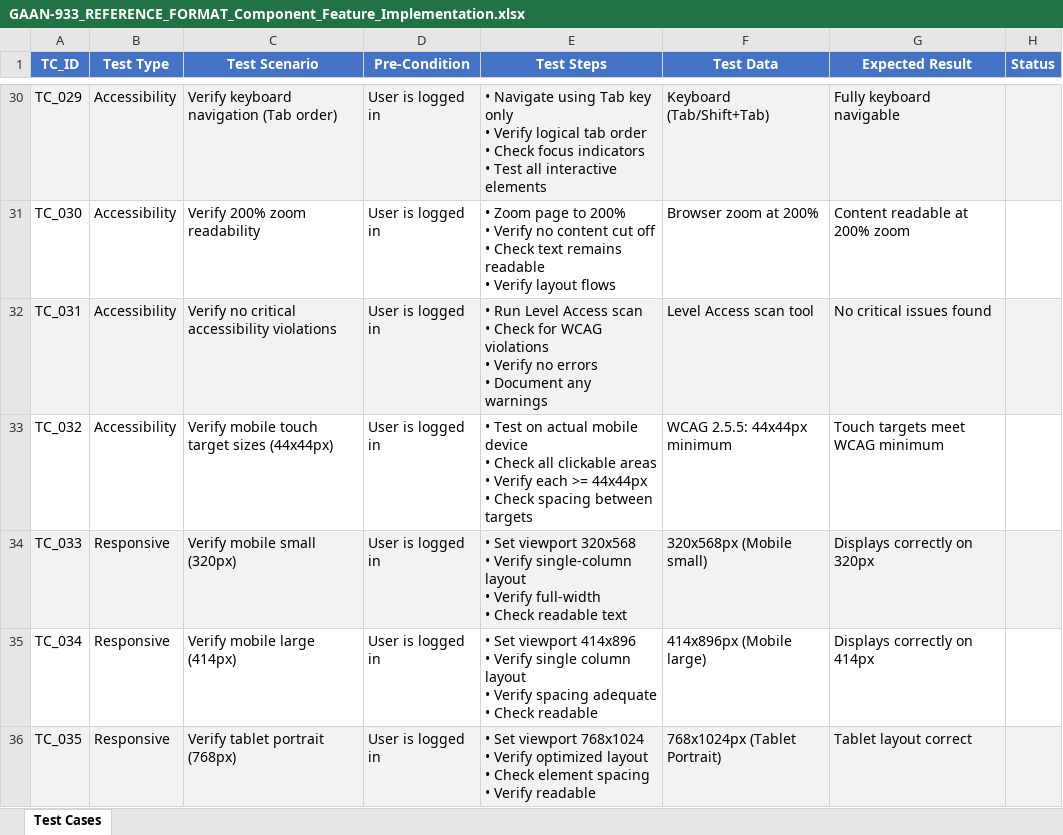
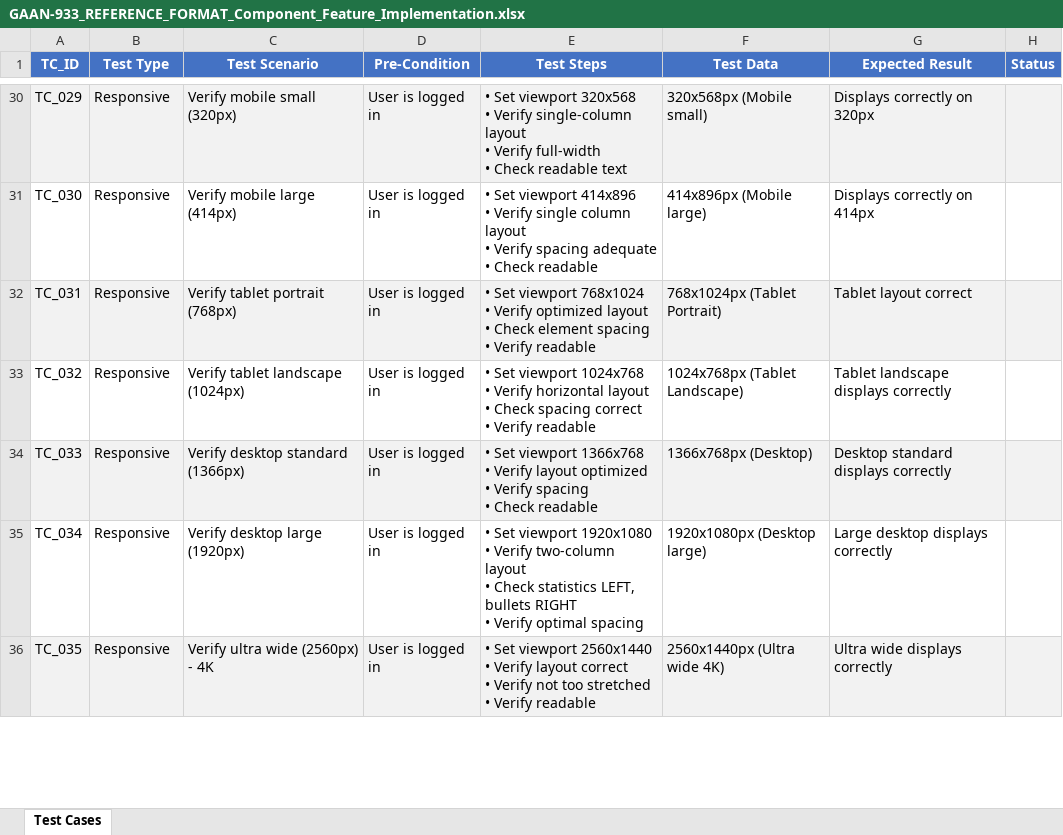
Before and after one commit to Arjunpuneeth-qa/Testcase_generator, an Excel workbook: GA_testcases/GAAN-933_REFERENCE_FORMAT_Component_Feature_Implementation.xlsx, sheet Test Cases, drawn as a sheet; only a part is shown, gaps mark what is left out; values as stored, in another font and other column widths than the file's, no borders; ↵ is a line break in a cell; the diff covers the shown part only; the diff names each change by its address in the sheet, - before the commit and + after, or states it on an @@ line.

```diff
--- a/GA_testcases/GAAN-933_REFERENCE_FORMAT_Component_Feature_Implementation.xlsx (sheet Test Cases)
+++ b/GA_testcases/GAAN-933_REFERENCE_FORMAT_Component_Feature_Implementation.xlsx (sheet Test Cases)
-B30:B33 (Test Type): Accessibility
+B30:B33 (Test Type): Responsive
-C30 (Test Scenario): Verify keyboard navigation (Tab order)
+C30 (Test Scenario): Verify mobile small (320px)
-E30 (Test Steps): • Navigate using Tab key only ↵ • Verify logical tab order ↵ • Check focus indicators ↵ • Test all interactive elements
+E30 (Test Steps): • Set viewport 320x568 ↵ • Verify single-column layout ↵ • Verify full-width ↵ • Check readable text
-F30 (Test Data): Keyboard (Tab/Shift+Tab)
+F30 (Test Data): 320x568px (Mobile small)
-G30 (Expected Result): Fully keyboard navigable
+G30 (Expected Result): Displays correctly on 320px
-C31 (Test Scenario): Verify 200% zoom readability
+C31 (Test Scenario): Verify mobile large (414px)
-E31 (Test Steps): • Zoom page to 200% ↵ • Verify no content cut off ↵ • Check text remains readable ↵ • Verify layout flows
+E31 (Test Steps): • Set viewport 414x896 ↵ • Verify single column layout ↵ • Verify spacing adequate ↵ • Check readable
-F31 (Test Data): Browser zoom at 200%
+F31 (Test Data): 414x896px (Mobile large)
-G31 (Expected Result): Content readable at 200% zoom
+G31 (Expected Result): Displays correctly on 414px
-C32 (Test Scenario): Verify no critical accessibility violations
+C32 (Test Scenario): Verify tablet portrait (768px)
-E32 (Test Steps): • Run Level Access scan ↵ • Check for WCAG violations ↵ • Verify no errors ↵ • Document any warnings
+E32 (Test Steps): • Set viewport 768x1024 ↵ • Verify optimized layout ↵ • Check element spacing ↵ • Verify readable
-F32 (Test Data): Level Access scan tool
+F32 (Test Data): 768x1024px (Tablet Portrait)
-G32 (Expected Result): No critical issues found
+G32 (Expected Result): Tablet layout correct
-C33 (Test Scenario): Verify mobile touch target sizes (44x44px)
+C33 (Test Scenario): Verify tablet landscape (1024px)
-E33 (Test Steps): • Test on actual mobile device ↵ • Check all clickable areas ↵ • Verify each >= 44x44px ↵ • Check spacing between targets
+E33 (Test Steps): • Set viewport 1024x768 ↵ • Verify horizontal layout ↵ • Check spacing correct ↵ • Verify readable
-F33 (Test Data): WCAG 2.5.5: 44x44px minimum
+F33 (Test Data): 1024x768px (Tablet Landscape)
-G33 (Expected Result): Touch targets meet WCAG minimum
+G33 (Expected Result): Tablet landscape displays correctly
-C34 (Test Scenario): Verify mobile small (320px)
+C34 (Test Scenario): Verify desktop standard (1366px)
-E34 (Test Steps): …Set viewport 320x568 ↵ • Verify single-column layout ↵ • Verify full-width ↵ • Check readable text
+E34 (Test Steps): …Set viewport 1366x768 ↵ • Verify layout optimized ↵ • Verify spacing ↵ • Check readable
-F34 (Test Data): 320x568px (Mobile small)
+F34 (Test Data): 1366x768px (Desktop)
-G34 (Expected Result): Displays correctly on 320px
+G34 (Expected Result): Desktop standard displays correctly
-C35 (Test Scenario): Verify mobile large (414px)
+C35 (Test Scenario): Verify desktop large (1920px)
-E35 (Test Steps): …Set viewport 414x896 ↵ • Verify single column layout ↵ • Verify spacing adequate ↵ • Check readable
+E35 (Test Steps): …Set viewport 1920x1080 ↵ • Verify two-column layout ↵ • Check statistics LEFT, bullets RIGHT ↵ • Verify optimal spacing
-F35 (Test Data): 414x896px (Mobile large)
+F35 (Test Data): 1920x1080px (Desktop large)
-G35 (Expected Result): Displays correctly on 414px
+G35 (Expected Result): Large desktop displays correctly
-C36 (Test Scenario): Verify tablet portrait (768px)
+C36 (Test Scenario): Verify ultra wide (2560px) - 4K
-E36 (Test Steps): …Set viewport 768x1024 ↵ • Verify optimized layout ↵ • Check element spacing ↵ • Verify…
+E36 (Test Steps): …Set viewport 2560x1440 ↵ • Verify layout correct ↵ • Verify not too stretched ↵ • Verify…
-F36 (Test Data): 768x1024px (Tablet Portrait)
+F36 (Test Data): 2560x1440px (Ultra wide 4K)
-G36 (Expected Result): Tablet layout correct
+G36 (Expected Result): Ultra wide displays correctly
```
Also changed, not shown: 2 moved rows, 189 edited cells and cell formats elsewhere in this sheet, 1 other file.
